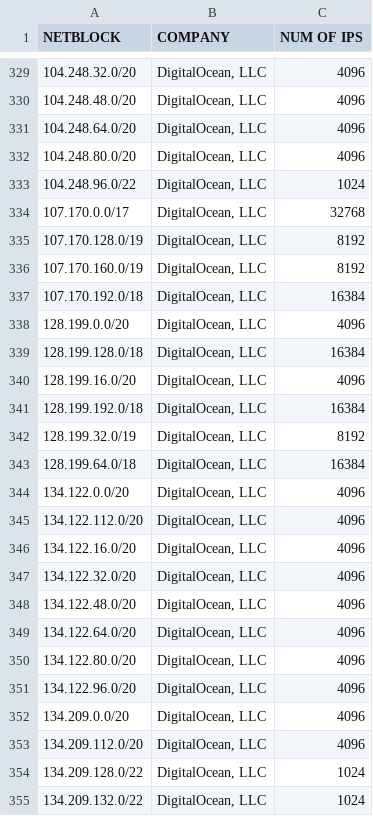
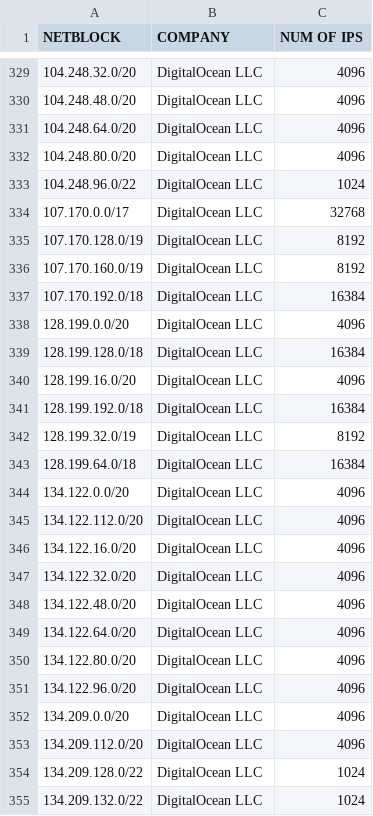
Before and after one commit to KustoKing/SentinelWatchlists, a CSV file: ASN-of-CloudProviders.csv, drawn as a sheet; only a part is shown, gaps mark what is left out; the diff covers the shown part only.

```diff
--- a/ASN-of-CloudProviders.csv
+++ b/ASN-of-CloudProviders.csv
@@ -329,27 +329,27 @@ NETBLOCK;COMPANY;NUM OF IPS
-104.248.32.0/20;DigitalOcean, LLC;4096
-104.248.48.0/20;DigitalOcean, LLC;4096
-104.248.64.0/20;DigitalOcean, LLC;4096
-104.248.80.0/20;DigitalOcean, LLC;4096
-104.248.96.0/22;DigitalOcean, LLC;1024
-107.170.0.0/17;DigitalOcean, LLC;32768
-107.170.128.0/19;DigitalOcean, LLC;8192
-107.170.160.0/19;DigitalOcean, LLC;8192
-107.170.192.0/18;DigitalOcean, LLC;16384
-128.199.0.0/20;DigitalOcean, LLC;4096
-128.199.128.0/18;DigitalOcean, LLC;16384
-128.199.16.0/20;DigitalOcean, LLC;4096
-128.199.192.0/18;DigitalOcean, LLC;16384
-128.199.32.0/19;DigitalOcean, LLC;8192
-128.199.64.0/18;DigitalOcean, LLC;16384
-134.122.0.0/20;DigitalOcean, LLC;4096
-134.122.112.0/20;DigitalOcean, LLC;4096
-134.122.16.0/20;DigitalOcean, LLC;4096
-134.122.32.0/20;DigitalOcean, LLC;4096
-134.122.48.0/20;DigitalOcean, LLC;4096
-134.122.64.0/20;DigitalOcean, LLC;4096
-134.122.80.0/20;DigitalOcean, LLC;4096
-134.122.96.0/20;DigitalOcean, LLC;4096
-134.209.0.0/20;DigitalOcean, LLC;4096
-134.209.112.0/20;DigitalOcean, LLC;4096
-134.209.128.0/22;DigitalOcean, LLC;1024
-134.209.132.0/22;DigitalOcean, LLC;1024
+104.248.32.0/20;DigitalOcean LLC;4096
+104.248.48.0/20;DigitalOcean LLC;4096
+104.248.64.0/20;DigitalOcean LLC;4096
+104.248.80.0/20;DigitalOcean LLC;4096
+104.248.96.0/22;DigitalOcean LLC;1024
+107.170.0.0/17;DigitalOcean LLC;32768
+107.170.128.0/19;DigitalOcean LLC;8192
+107.170.160.0/19;DigitalOcean LLC;8192
+107.170.192.0/18;DigitalOcean LLC;16384
+128.199.0.0/20;DigitalOcean LLC;4096
+128.199.128.0/18;DigitalOcean LLC;16384
+128.199.16.0/20;DigitalOcean LLC;4096
+128.199.192.0/18;DigitalOcean LLC;16384
+128.199.32.0/19;DigitalOcean LLC;8192
+128.199.64.0/18;DigitalOcean LLC;16384
+134.122.0.0/20;DigitalOcean LLC;4096
+134.122.112.0/20;DigitalOcean LLC;4096
+134.122.16.0/20;DigitalOcean LLC;4096
+134.122.32.0/20;DigitalOcean LLC;4096
+134.122.48.0/20;DigitalOcean LLC;4096
+134.122.64.0/20;DigitalOcean LLC;4096
+134.122.80.0/20;DigitalOcean LLC;4096
+134.122.96.0/20;DigitalOcean LLC;4096
+134.209.0.0/20;DigitalOcean LLC;4096
+134.209.112.0/20;DigitalOcean LLC;4096
+134.209.128.0/22;DigitalOcean LLC;1024
+134.209.132.0/22;DigitalOcean LLC;1024
```
Also changed, not shown: 77 edited cells elsewhere in this file.
